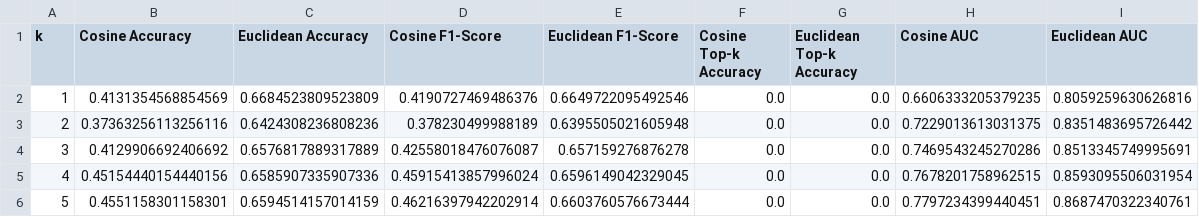
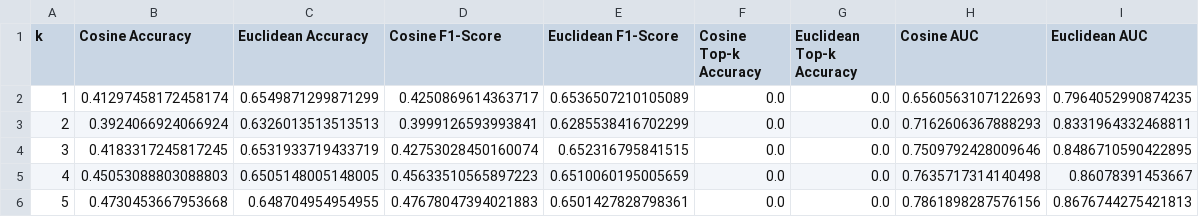
Before and after one commit to DaniOrze/genetic-syndromes-ml, a CSV file: src/metrics/metrics_summary.csv, drawn as a sheet; only a part is shown; the diff covers the shown part only.

```diff
--- a/src/metrics/metrics_summary.csv
+++ b/src/metrics/metrics_summary.csv
@@ -1,6 +1,6 @@
 k,Cosine Accuracy,Euclidean Accuracy,Cosine F1-Score,Euclidean F1-Score,Cosine Top-k Accuracy,Euclidean Top-k Accuracy,Cosine AUC,Euclidean AUC
-1,0.4131354568854569,0.6684523809523809,0.4190727469486376,0.6649722095492546,0.0,0.0,0.6606333205379235,0.8059259630626816
-2,0.37363256113256116,0.6424308236808236,0.378230499988189,0.6395505021605948,0.0,0.0,0.7229013613031375,0.8351483695726442
-3,0.4129906692406692,0.6576817889317889,0.42558018476076087,0.657159276876278,0.0,0.0,0.7469543245270286,0.8513345749995691
-4,0.45154440154440156,0.6585907335907336,0.45915413857996024,0.6596149042329045,0.0,0.0,0.7678201758962515,0.8593095506031954
-5,0.4551158301158301,0.6594514157014159,0.46216397942202914,0.6603760576673444,0.0,0.0,0.7797234399440451,0.8687470322340761
+1,0.41297458172458174,0.6549871299871299,0.4250869614363717,0.6536507210105089,0.0,0.0,0.6560563107122693,0.7964052990874235
+2,0.3924066924066924,0.6326013513513513,0.3999126593993841,0.6285538416702299,0.0,0.0,0.7162606367888293,0.8331964332468811
+3,0.4183317245817245,0.6531933719433719,0.42753028450160074,0.652316795841515,0.0,0.0,0.7509792428009646,0.8486710590422895
+4,0.45053088803088803,0.6505148005148005,0.45633510565897223,0.6510060195005659,0.0,0.0,0.7635717314140498,0.86078391453667
+5,0.4730453667953668,0.648704954954955,0.47678047394021883,0.6501427828798361,0.0,0.0,0.7861898287576156,0.8676744275421813
```
Also changed, not shown: 60 edited cells elsewhere in this file, src/metrics/tsne_results.csv, 10 other files.
